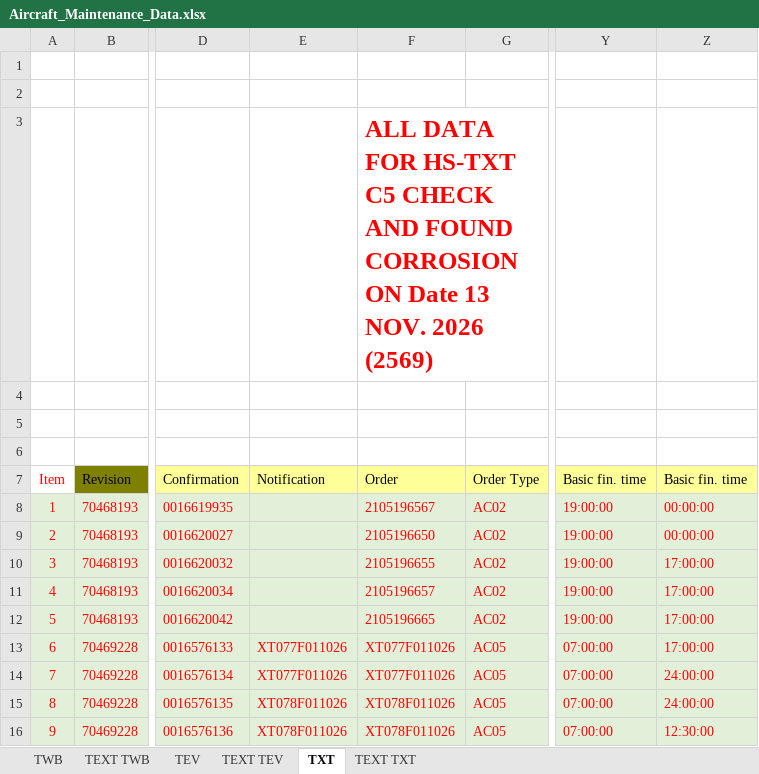
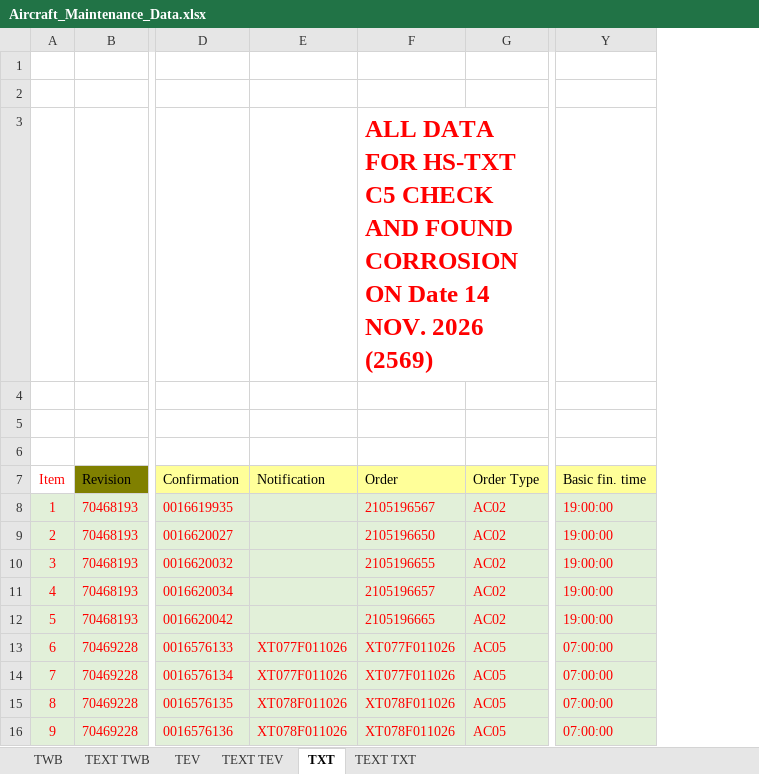
Before and after one commit to Huan289100/aircraft-maintenance-dashboard, an Excel workbook: Aircraft_Maintenance_Data.xlsx, sheet TXT, drawn as a sheet; only a part is shown, gaps mark what is left out; values as stored, in another font and other column widths than the file's, no borders; charts and pictures not drawn; removed rows and columns are numbered as before the commit, all else as after; the diff covers the shown part only; the diff names each change by its address in the sheet, - before the commit and + after, or states it on an @@ line.

```diff
--- a/Aircraft_Maintenance_Data.xlsx (sheet TXT)
+++ b/Aircraft_Maintenance_Data.xlsx (sheet TXT)
-column Z (Basic fin. time), rows 8-16: 00:00:00 | 00:00:00 | 17:00:00 | 17:00:00 | 17:00:00 | 17:00:00 | 24:00:00 | 24:00:00 | 12:30:00
-F3 (Order): …ON Date 13 NOV. 2026…
+F3 (Order): …ON Date 14 NOV. 2026…
```
Also changed, not shown: 5 added rows, 2 removed rows, 7 moved rows and row numbers in column A elsewhere in this sheet, sheet TWB, charts or pictures.
